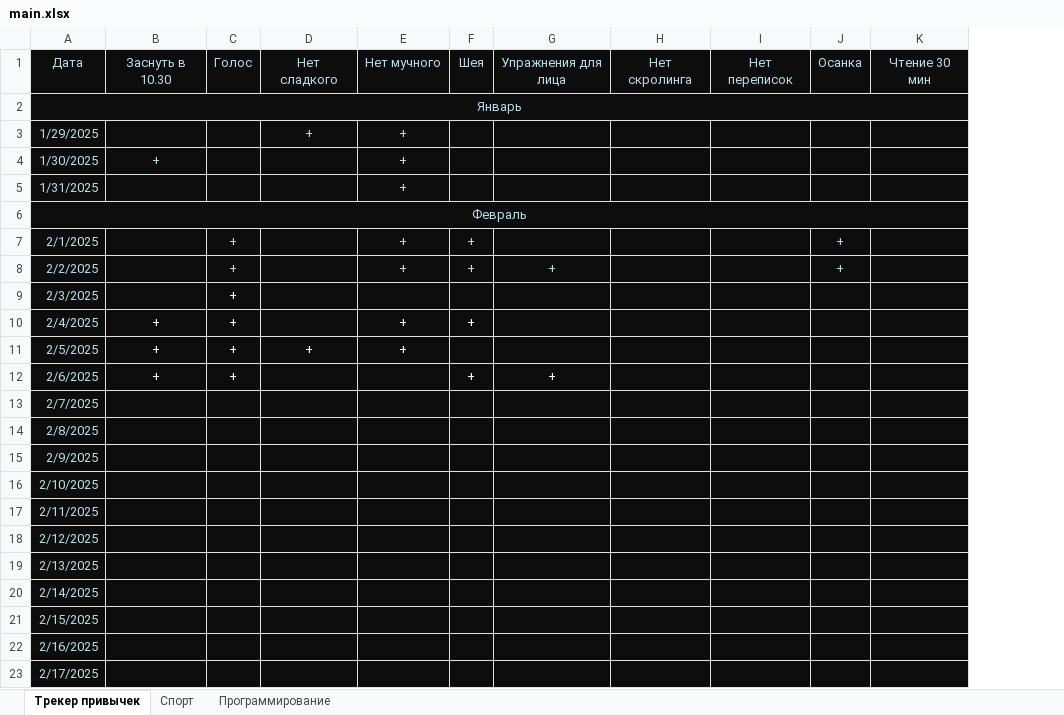
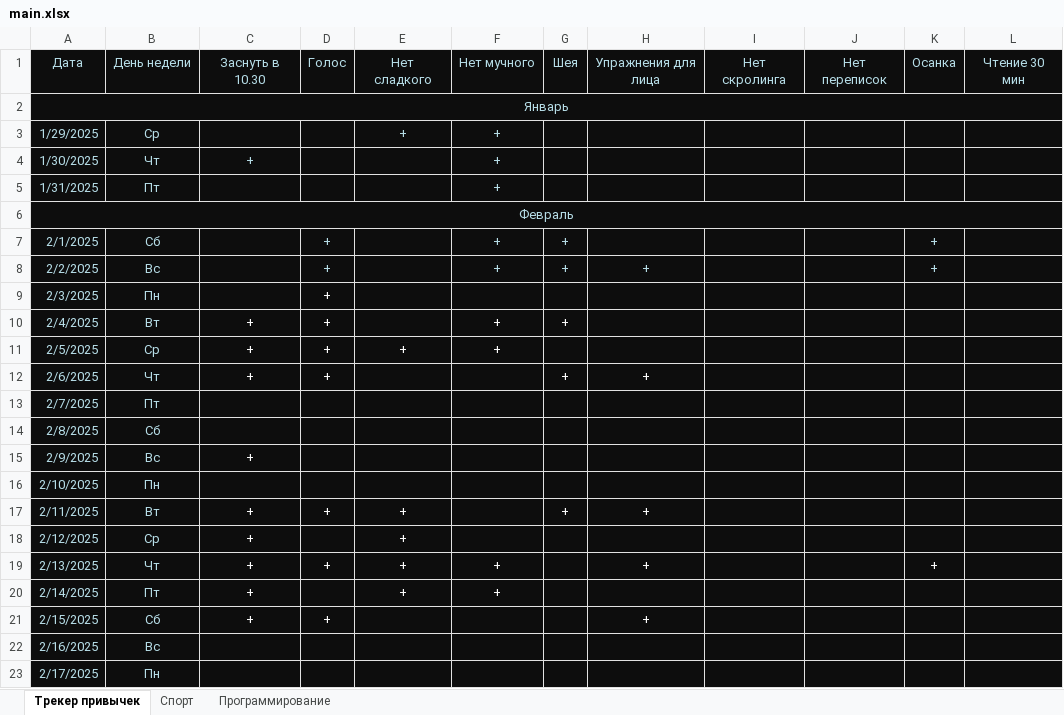
Before and after one commit to EugenySobyanin/Repository_1, an Excel workbook: Другое/main.xlsx, sheet Трекер привычек, drawn as a sheet; only a part is shown; values as stored, in another font and other column widths than the file's, no borders; addresses are those after the commit; the diff names each change by its address in the sheet, - before the commit and + after, or states it on an @@ line.

```diff
--- a/Другое/main.xlsx (sheet Трекер привычек)
+++ b/Другое/main.xlsx (sheet Трекер привычек)
+column B, rows 1-23: День недели |  | Ср | Чт | Пт |  | Сб | Вс | Пн | Вт | Ср | Чт | Пт | Сб | Вс | Пн | Вт | Ср | Чт | Пт | Сб | Вс | Пн
-C15: (empty)
+C15: +
-C17:C21: (empty)
+C17:C21: +
-D17: (empty)
+D17: +
-E17:E20: (empty)
+E17:E20: +
-G17: (empty)
+G17: +
-H17: (empty)
+H17: +
-D19: (empty)
+D19: +
-F19:F20: (empty)
+F19:F20: +
-H19: (empty)
+H19: +
-K19: (empty)
+K19: +
-D21: (empty)
+D21: +
-H21: (empty)
+H21: +
```
Also changed, not shown: sheet Спорт, sheet Программирование.
